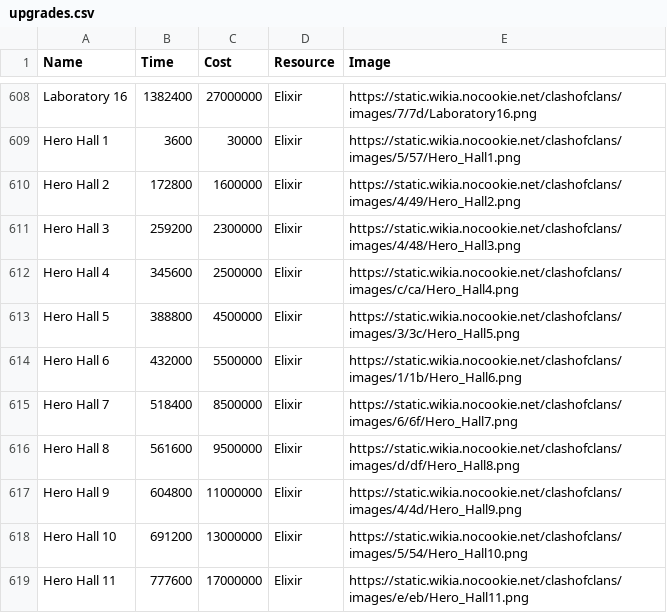
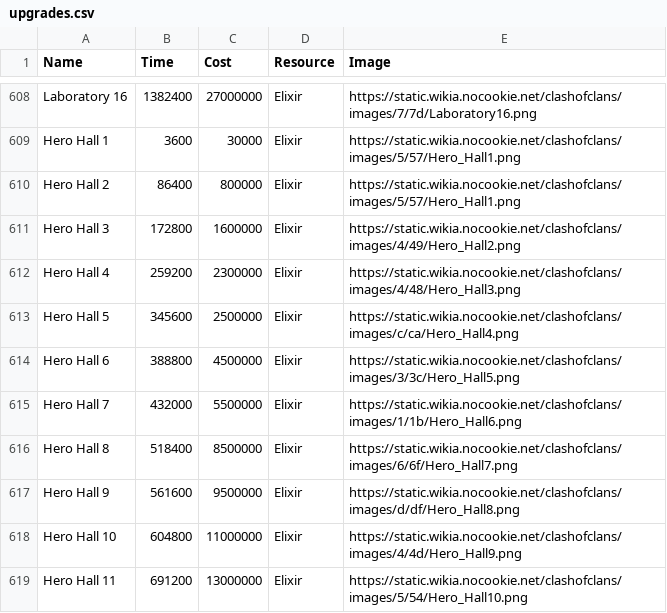
Before and after one commit to Godly000/Chester, a CSV file: data/progression/upgrades.csv, drawn as a sheet; only a part is shown, gaps mark what is left out; the diff covers the shown part only.

Commit message:
Update upgrades.csv

```diff
--- a/data/progression/upgrades.csv
+++ b/data/progression/upgrades.csv
@@ -609,11 +609,11 @@ Laboratory 16,1382400,27000000,Elixir,https://static.wikia.nocookie.net/clashofc
 Hero Hall 1,3600,30000,Elixir,https://static.wikia.nocookie.net/clashofclans/images/5/57/Hero_Hall1.png
-Hero Hall 2,172800,1600000,Elixir,https://static.wikia.nocookie.net/clashofclans/images/4/49/Hero_Hall2.png
-Hero Hall 3,259200,2300000,Elixir,https://static.wikia.nocookie.net/clashofclans/images/4/48/Hero_Hall3.png
-Hero Hall 4,345600,2500000,Elixir,https://static.wikia.nocookie.net/clashofclans/images/c/ca/Hero_Hall4.png
-Hero Hall 5,388800,4500000,Elixir,https://static.wikia.nocookie.net/clashofclans/images/3/3c/Hero_Hall5.png
-Hero Hall 6,432000,5500000,Elixir,https://static.wikia.nocookie.net/clashofclans/images/1/1b/Hero_Hall6.png
-Hero Hall 7,518400,8500000,Elixir,https://static.wikia.nocookie.net/clashofclans/images/6/6f/Hero_Hall7.png
-Hero Hall 8,561600,9500000,Elixir,https://static.wikia.nocookie.net/clashofclans/images/d/df/Hero_Hall8.png
-Hero Hall 9,604800,11000000,Elixir,https://static.wikia.nocookie.net/clashofclans/images/4/4d/Hero_Hall9.png
-Hero Hall 10,691200,13000000,Elixir,https://static.wikia.nocookie.net/clashofclans/images/5/54/Hero_Hall10.png
-Hero Hall 11,777600,17000000,Elixir,https://static.wikia.nocookie.net/clashofclans/images/e/eb/Hero_Hall11.png
+Hero Hall 2,86400,800000,Elixir,https://static.wikia.nocookie.net/clashofclans/images/5/57/Hero_Hall1.png
+Hero Hall 3,172800,1600000,Elixir,https://static.wikia.nocookie.net/clashofclans/images/4/49/Hero_Hall2.png
+Hero Hall 4,259200,2300000,Elixir,https://static.wikia.nocookie.net/clashofclans/images/4/48/Hero_Hall3.png
+Hero Hall 5,345600,2500000,Elixir,https://static.wikia.nocookie.net/clashofclans/images/c/ca/Hero_Hall4.png
+Hero Hall 6,388800,4500000,Elixir,https://static.wikia.nocookie.net/clashofclans/images/3/3c/Hero_Hall5.png
+Hero Hall 7,432000,5500000,Elixir,https://static.wikia.nocookie.net/clashofclans/images/1/1b/Hero_Hall6.png
+Hero Hall 8,518400,8500000,Elixir,https://static.wikia.nocookie.net/clashofclans/images/6/6f/Hero_Hall7.png
+Hero Hall 9,561600,9500000,Elixir,https://static.wikia.nocookie.net/clashofclans/images/d/df/Hero_Hall8.png
+Hero Hall 10,604800,11000000,Elixir,https://static.wikia.nocookie.net/clashofclans/images/4/4d/Hero_Hall9.png
+Hero Hall 11,691200,13000000,Elixir,https://static.wikia.nocookie.net/clashofclans/images/5/54/Hero_Hall10.png
```
Also changed, not shown: 1 added row and 3 edited cells elsewhere in this file.
